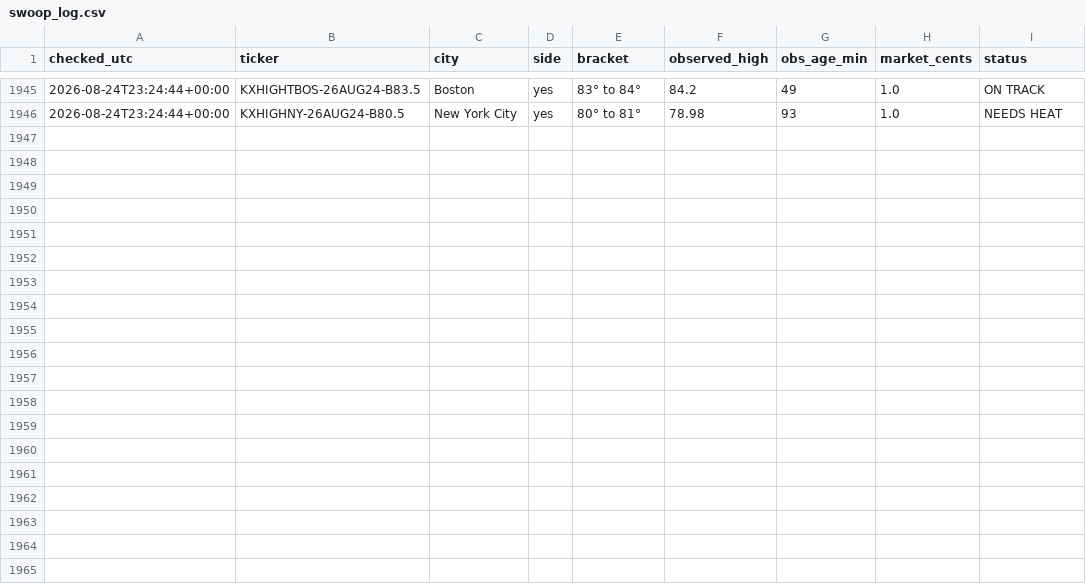
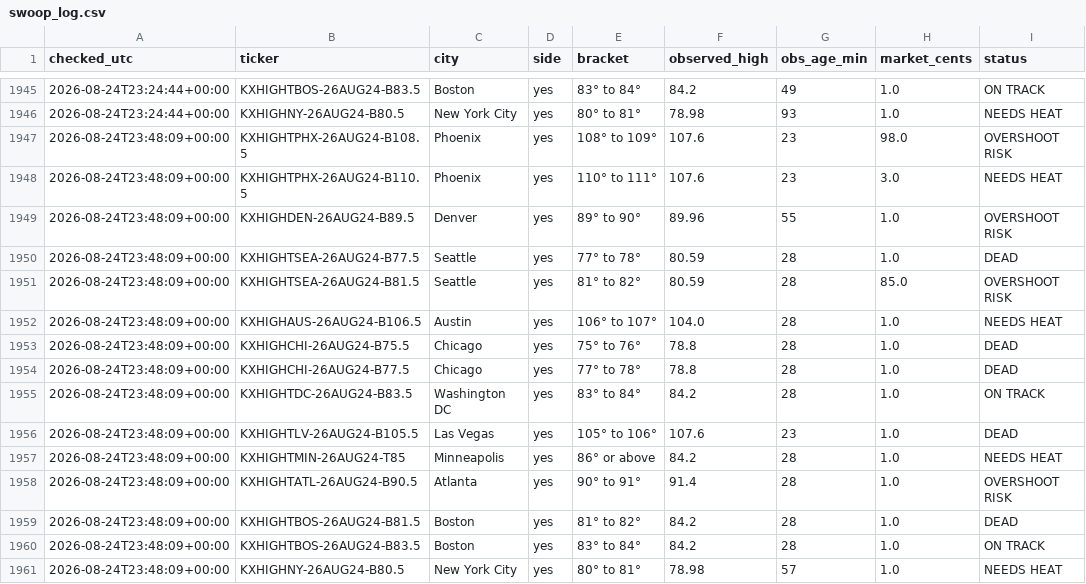
Before and after one commit to chrisscott2526-prog/Weather-Bot, a CSV file: swoop_log.csv, drawn as a sheet; only a part is shown, gaps mark what is left out; the diff names each change by its address in the sheet, - before the commit and + after, or states it on an @@ line.

Commit message:
swoop 2026-08-24 23:48

```diff
--- a/swoop_log.csv
+++ b/swoop_log.csv
+row 1947: 2026-08-24T23:48:09+00:00 | KXHIGHTPHX-26AUG24-B108.5 | Phoenix | yes | 108° to 109° | 107.6 | 23 | 98.0 | OVERSHOOT RISK
+row 1948: 2026-08-24T23:48:09+00:00 | KXHIGHTPHX-26AUG24-B110.5 | Phoenix | yes | 110° to 111° | 107.6 | 23 | 3.0 | NEEDS HEAT
+row 1949: 2026-08-24T23:48:09+00:00 | KXHIGHDEN-26AUG24-B89.5 | Denver | yes | 89° to 90° | 89.96 | 55 | 1.0 | OVERSHOOT RISK
+row 1950: 2026-08-24T23:48:09+00:00 | KXHIGHTSEA-26AUG24-B77.5 | Seattle | yes | 77° to 78° | 80.59 | 28 | 1.0 | DEAD
+row 1951: 2026-08-24T23:48:09+00:00 | KXHIGHTSEA-26AUG24-B81.5 | Seattle | yes | 81° to 82° | 80.59 | 28 | 85.0 | OVERSHOOT RISK
+row 1952: 2026-08-24T23:48:09+00:00 | KXHIGHAUS-26AUG24-B106.5 | Austin | yes | 106° to 107° | 104.0 | 28 | 1.0 | NEEDS HEAT
+row 1953: 2026-08-24T23:48:09+00:00 | KXHIGHCHI-26AUG24-B75.5 | Chicago | yes | 75° to 76° | 78.8 | 28 | 1.0 | DEAD
+row 1954: 2026-08-24T23:48:09+00:00 | KXHIGHCHI-26AUG24-B77.5 | Chicago | yes | 77° to 78° | 78.8 | 28 | 1.0 | DEAD
+row 1955: 2026-08-24T23:48:09+00:00 | KXHIGHTDC-26AUG24-B83.5 | Washington DC | yes | 83° to 84° | 84.2 | 28 | 1.0 | ON TRACK
+row 1956: 2026-08-24T23:48:09+00:00 | KXHIGHTLV-26AUG24-B105.5 | Las Vegas | yes | 105° to 106° | 107.6 | 23 | 1.0 | DEAD
+row 1957: 2026-08-24T23:48:09+00:00 | KXHIGHTMIN-26AUG24-T85 | Minneapolis | yes | 86° or above | 84.2 | 28 | 1.0 | NEEDS HEAT
+row 1958: 2026-08-24T23:48:09+00:00 | KXHIGHTATL-26AUG24-B90.5 | Atlanta | yes | 90° to 91° | 91.4 | 28 | 1.0 | OVERSHOOT RISK
+row 1959: 2026-08-24T23:48:09+00:00 | KXHIGHTBOS-26AUG24-B81.5 | Boston | yes | 81° to 82° | 84.2 | 28 | 1.0 | DEAD
+row 1960: 2026-08-24T23:48:09+00:00 | KXHIGHTBOS-26AUG24-B83.5 | Boston | yes | 83° to 84° | 84.2 | 28 | 1.0 | ON TRACK
+row 1961: 2026-08-24T23:48:09+00:00 | KXHIGHNY-26AUG24-B80.5 | New York City | yes | 80° to 81° | 78.98 | 57 | 1.0 | NEEDS HEAT
```
Also changed, not shown: 1 other file.
